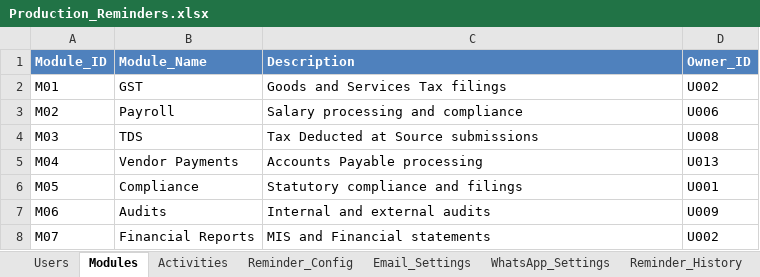
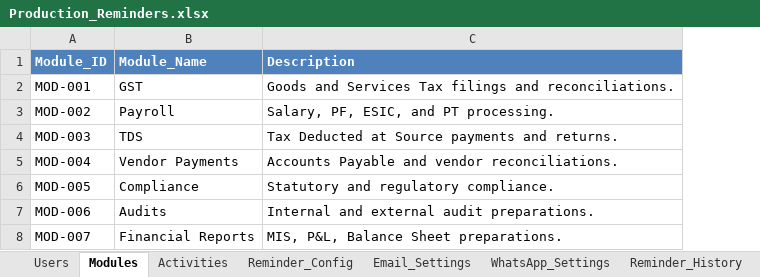
Before and after one commit to pratham2385/HITECH-REMINDER-SYSTEM, an Excel workbook: data/Production_Reminders.xlsx, sheet Modules, drawn as a sheet; values as stored, in another font and other column widths than the file's, no borders; the diff names each change by its address in the sheet, - before the commit and + after, or states it on an @@ line.

```diff
--- a/data/Production_Reminders.xlsx (sheet Modules)
+++ b/data/Production_Reminders.xlsx (sheet Modules)
-column D (Owner_ID), rows 2-8: U002 | U006 | U008 | U013 | U001 | U009 | U002
-A2 (Module_ID): M01
+A2 (Module_ID): MOD-001
-C2 (Description): Goods and Services Tax filings
+C2 (Description): Goods and Services Tax filings and reconciliations.
-A3 (Module_ID): M02
+A3 (Module_ID): MOD-002
-C3 (Description): Salary processing and compliance
+C3 (Description): Salary, PF, ESIC, and PT processing.
-A4 (Module_ID): M03
+A4 (Module_ID): MOD-003
-C4 (Description): Tax Deducted at Source submissions
+C4 (Description): Tax Deducted at Source payments and returns.
-A5 (Module_ID): M04
+A5 (Module_ID): MOD-004
-C5 (Description): Accounts Payable processing
+C5 (Description): Accounts Payable and vendor reconciliations.
-A6 (Module_ID): M05
+A6 (Module_ID): MOD-005
-C6 (Description): Statutory compliance and filings
+C6 (Description): Statutory and regulatory compliance.
-A7 (Module_ID): M06
+A7 (Module_ID): MOD-006
-C7 (Description): Internal and external audits
+C7 (Description): Internal and external audit preparations.
-A8 (Module_ID): M07
+A8 (Module_ID): MOD-007
-C8 (Description): MIS and Financial statements
+C8 (Description): MIS, P&L, Balance Sheet preparations.
```
Also changed, not shown: sheet Activities, sheet Users, sheet Reminder_History, sheet Import_Logs, sheet WhatsApp_Settings, sheet Email_Settings, 1 more sheet, 42 other files.
